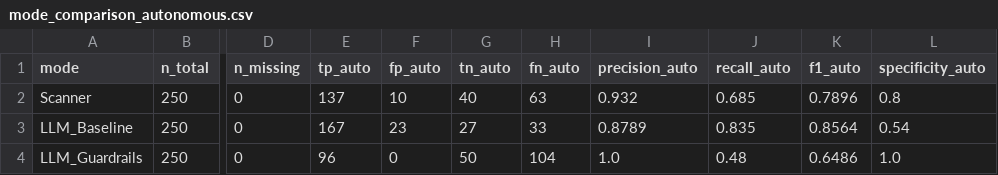
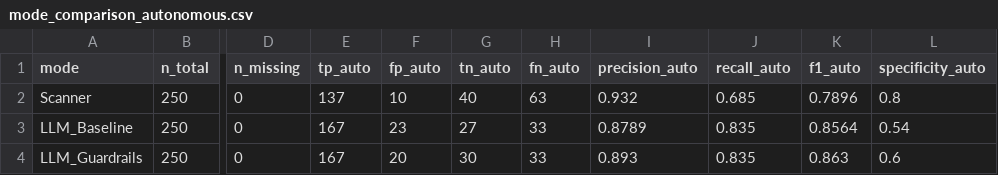
Before and after one commit to ceciiliaaa/HybridGate, a CSV file: runs/v140_full_g6_250samples/evaluation_outputs/mode_comparison_autonomous.csv, drawn as a sheet; only a part is shown, gaps mark what is left out; the diff names each change by its address in the sheet, - before the commit and + after, or states it on an @@ line.

```diff
--- a/runs/v140_full_g6_250samples/evaluation_outputs/mode_comparison_autonomous.csv
+++ b/runs/v140_full_g6_250samples/evaluation_outputs/mode_comparison_autonomous.csv
-E4 (tp_auto): 96
+E4 (tp_auto): 167
-F4 (fp_auto): 0
+F4 (fp_auto): 20
-G4 (tn_auto): 50
+G4 (tn_auto): 30
-H4 (fn_auto): 104
+H4 (fn_auto): 33
-I4 (precision_auto): 1.0
+I4 (precision_auto): 0.893
-J4 (recall_auto): 0.48
+J4 (recall_auto): 0.835
-K4 (f1_auto): 0.6486
+K4 (f1_auto): 0.863
-L4 (specificity_auto): 1.0
+L4 (specificity_auto): 0.6
```
Also changed, not shown: runs/v140_full_g6_250samples/evaluation_outputs/decision_profile_global.csv, runs/v140_full_g6_250samples/evaluation_outputs/decision_profile_vs_baseline.csv, 21 other files.
